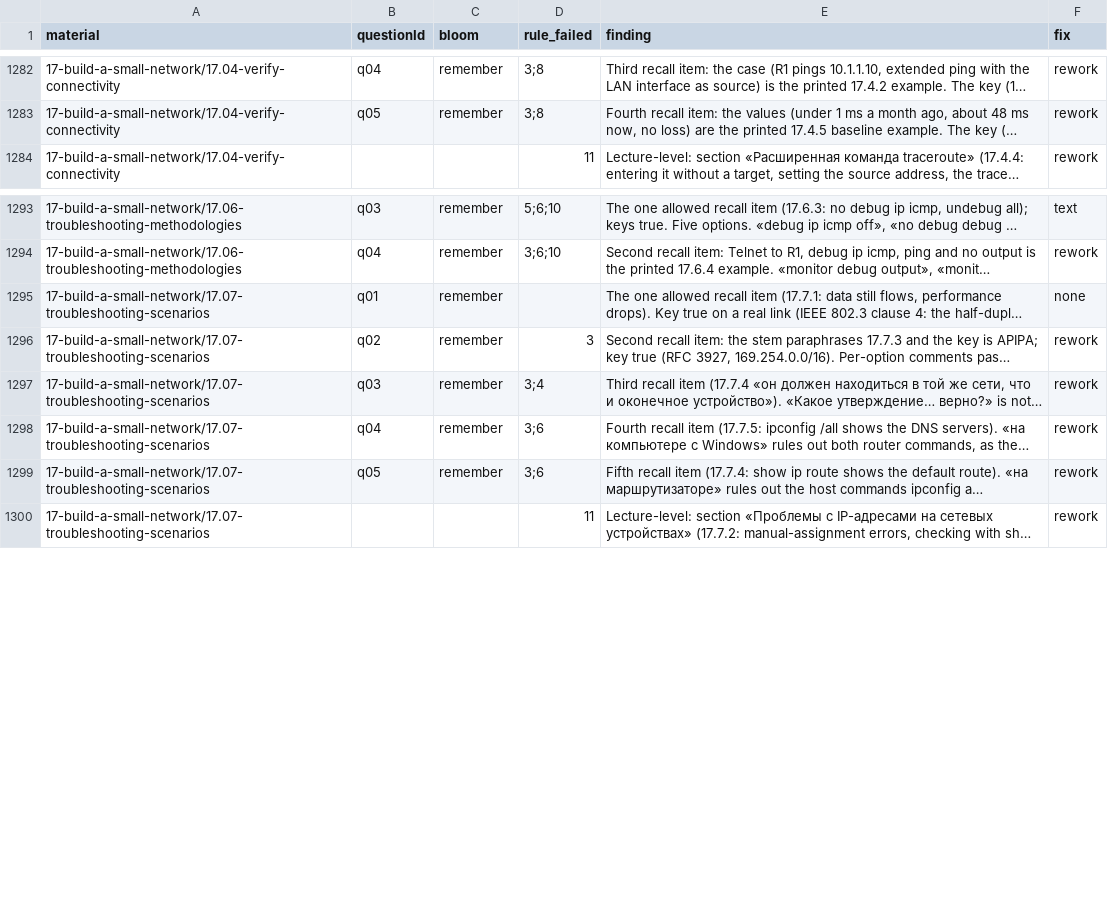
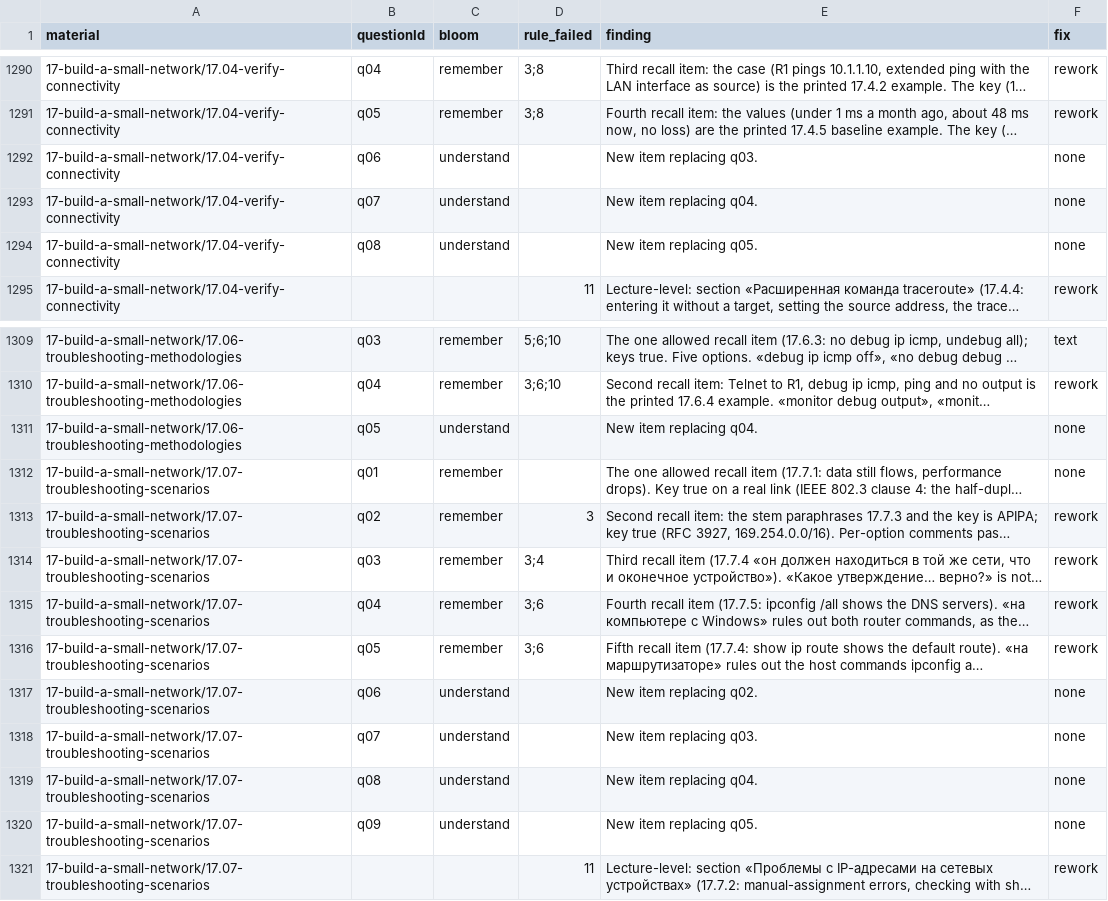
Before and after one commit to nsalab-tmn/learn-ccna1, a CSV file: audit/question-audit.csv, drawn as a sheet; only a part is shown, gaps mark what is left out; long unchanged cells end in …; the diff covers the shown part only; the diff names each change by its address in the sheet, - before the commit and + after, or states it on an @@ line.

```diff
--- a/audit/question-audit.csv
+++ b/audit/question-audit.csv
+row 1292: 17-build-a-small-network/17.04-verify-connectivity | q06 | understand |  | New item replacing q03. | none
+row 1293: 17-build-a-small-network/17.04-verify-connectivity | q07 | understand |  | New item replacing q04. | none
+row 1294: 17-build-a-small-network/17.04-verify-connectivity | q08 | understand |  | New item replacing q05. | none
+row 1311: 17-build-a-small-network/17.06-troubleshooting-methodologies | q05 | understand |  | New item replacing q04. | none
+row 1317: 17-build-a-small-network/17.07-troubleshooting-scenarios | q06 | understand |  | New item replacing q02. | none
+row 1318: 17-build-a-small-network/17.07-troubleshooting-scenarios | q07 | understand |  | New item replacing q03. | none
+row 1319: 17-build-a-small-network/17.07-troubleshooting-scenarios | q08 | understand |  | New item replacing q04. | none
+row 1320: 17-build-a-small-network/17.07-troubleshooting-scenarios | q09 | understand |  | New item replacing q05. | none
```
Also changed, not shown: 15 added rows elsewhere in this file, 8 other files.
